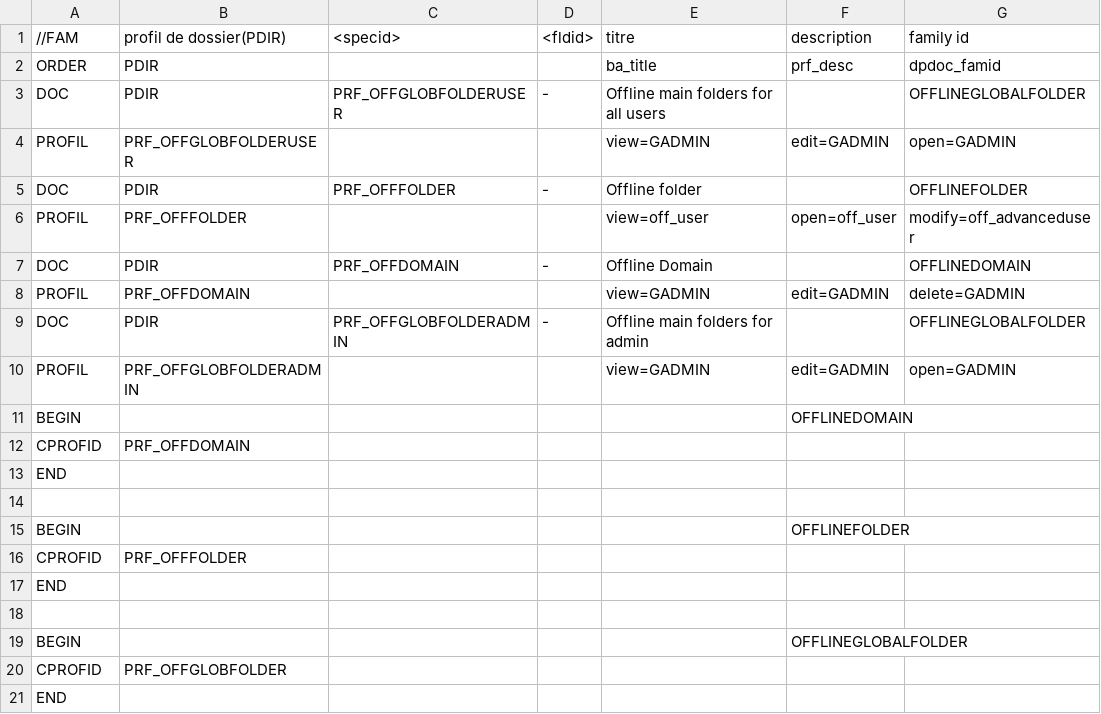
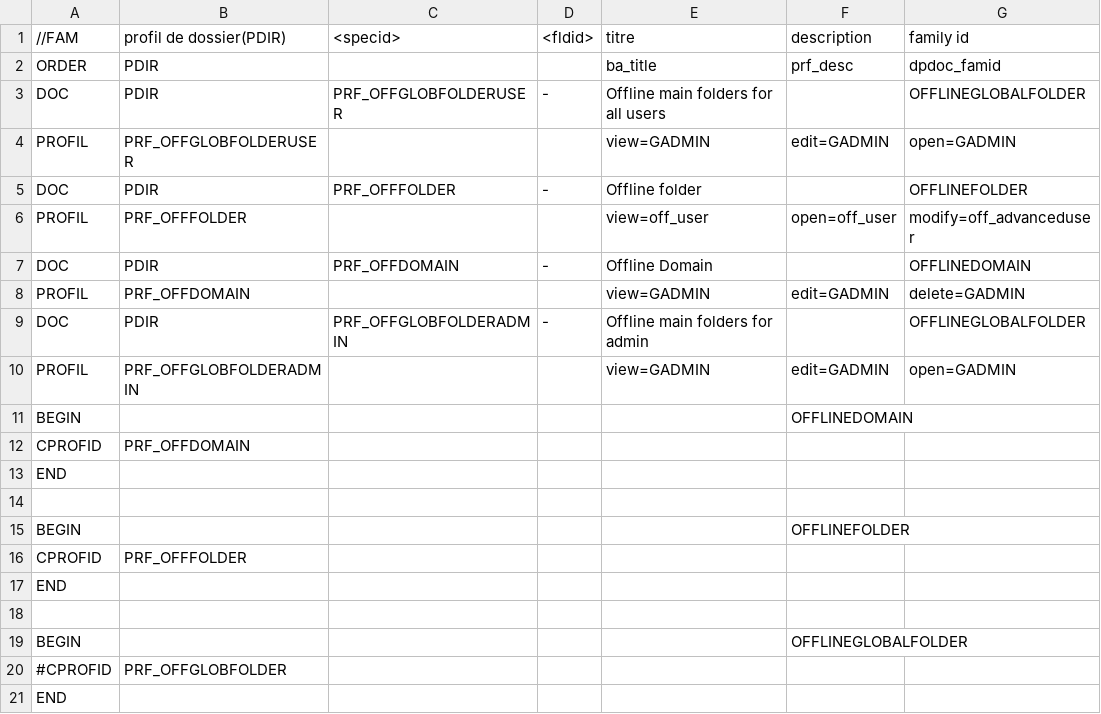
Before and after one commit to Eric-Brison/offline-server, a CSV file: Families/DATA_PROFIL.csv, drawn as a sheet; only a part is shown; the diff names each change by its address in the sheet, - before the commit and + after, or states it on an @@ line.

```diff
--- a/Families/DATA_PROFIL.csv
+++ b/Families/DATA_PROFIL.csv
-A20 (//FAM): CPROFID
+A20 (//FAM): #CPROFID
```
Also changed, not shown: 9 other files.
